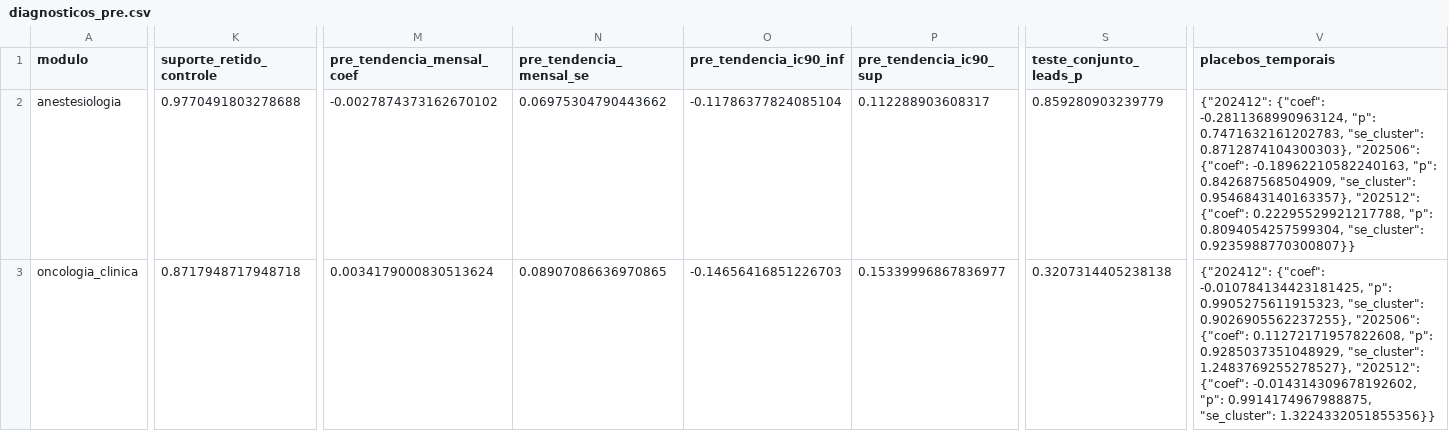
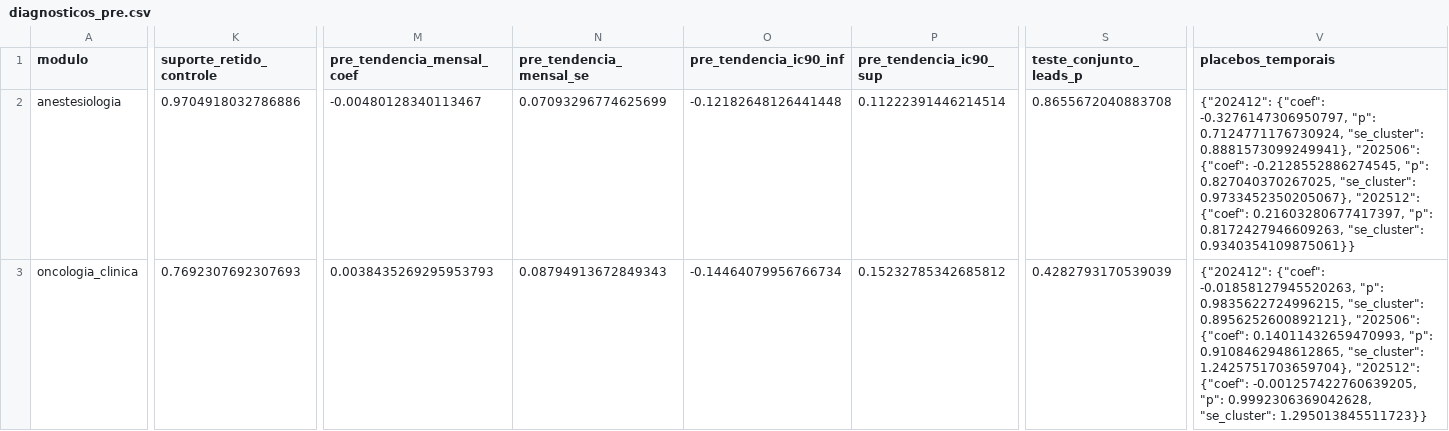
Before and after one commit to ka1victor/impact-eval-health-econ-pmme, a CSV file: output/avaliacao_ciclo3/diagnosticos_pre.csv, drawn as a sheet; only a part is shown, gaps mark what is left out; the diff covers the shown part only; the diff names each change by its address in the sheet, - before the commit and + after, or states it on an @@ line.

```diff
--- a/output/avaliacao_ciclo3/diagnosticos_pre.csv
+++ b/output/avaliacao_ciclo3/diagnosticos_pre.csv
-K2 (suporte_retido_controle): 0.9770491803278688
+K2 (suporte_retido_controle): 0.9704918032786886
-M2 (pre_tendencia_mensal_coef): -0.0027874373162670102
+M2 (pre_tendencia_mensal_coef): -0.00480128340113467
-N2 (pre_tendencia_mensal_se): 0.06975304790443662
+N2 (pre_tendencia_mensal_se): 0.07093296774625699
-O2 (pre_tendencia_ic90_inf): -0.11786377824085104
+O2 (pre_tendencia_ic90_inf): -0.12182648126441448
-P2 (pre_tendencia_ic90_sup): 0.112288903608317
+P2 (pre_tendencia_ic90_sup): 0.11222391446214514
-S2 (teste_conjunto_leads_p): 0.859280903239779
+S2 (teste_conjunto_leads_p): 0.8655672040883708
-V2 (placebos_temporais): {"202412": {"coef": -0.2811368990963124, "p": 0.7471632161202783, "se_cluster": 0.8712874104300303}, "202506": {"coef": -0.18962210582240163, "p": 0.842687568504909, "se_cluster": 0.9546843140163357}, "202512": {"coef": 0.22295529921217788, "p": 0.8094054257599304, "se_cluster": 0.9235988770300807}}
+V2 (placebos_temporais): {"202412": {"coef": -0.3276147306950797, "p": 0.7124771176730924, "se_cluster": 0.8881573099249941}, "202506": {"coef": -0.2128552886274545, "p": 0.827040370267025, "se_cluster": 0.9733452350205067}, "202512": {"coef": 0.21603280677417397, "p": 0.8172427946609263, "se_cluster": 0.9340354109875061}}
-K3 (suporte_retido_controle): 0.8717948717948718
+K3 (suporte_retido_controle): 0.7692307692307693
-M3 (pre_tendencia_mensal_coef): 0.0034179000830513624
+M3 (pre_tendencia_mensal_coef): 0.0038435269295953793
-N3 (pre_tendencia_mensal_se): 0.08907086636970865
+N3 (pre_tendencia_mensal_se): 0.08794913672849343
-O3 (pre_tendencia_ic90_inf): -0.14656416851226703
+O3 (pre_tendencia_ic90_inf): -0.14464079956766734
-P3 (pre_tendencia_ic90_sup): 0.15339996867836977
+P3 (pre_tendencia_ic90_sup): 0.15232785342685812
-S3 (teste_conjunto_leads_p): 0.3207314405238138
+S3 (teste_conjunto_leads_p): 0.4282793170539039
-V3 (placebos_temporais): {"202412": {"coef": -0.010784134423181425, "p": 0.9905275611915323, "se_cluster": 0.9026905562237255}, "202506": {"coef": 0.11272171957822608, "p": 0.9285037351048929, "se_cluster": 1.2483769255278527}, "202512": {"coef": -0.014314309678192602, "p": 0.9914174967988875, "se_cluster": 1.3224332051855356}}
+V3 (placebos_temporais): {"202412": {"coef": -0.01858127945520263, "p": 0.9835622724996215, "se_cluster": 0.8956252600892121}, "202506": {"coef": 0.14011432659470993, "p": 0.9108462948612865, "se_cluster": 1.2425751703659704}, "202512": {"coef": -0.001257422760639205, "p": 0.9992306369042628, "se_cluster": 1.295013845511723}}
```
Also changed, not shown: 58 edited cells elsewhere in this file, output/avaliacao_ciclo3/pesos_sobreposicao_pre.csv, 7 other files.
